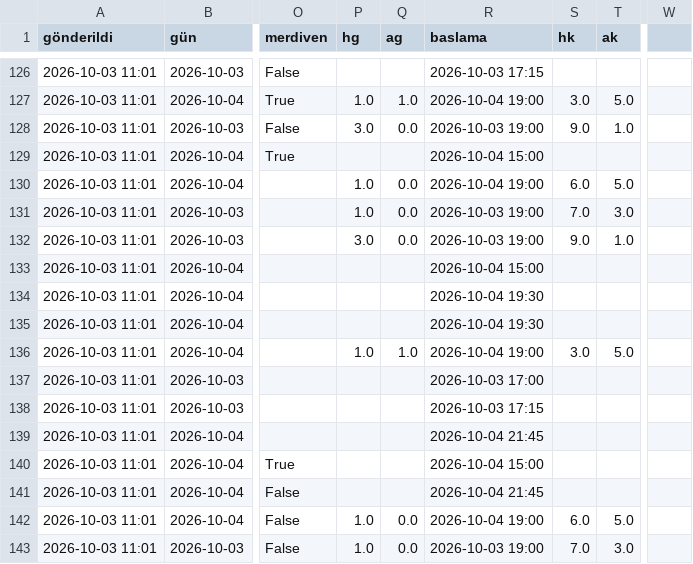
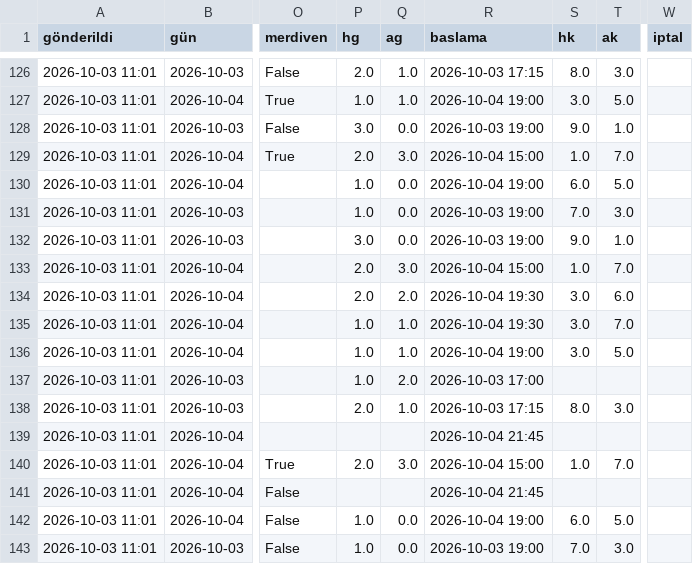
Before and after one commit to Armann13/valuebet, a CSV file: tavsiyeler/gecmis.csv, drawn as a sheet; only a part is shown, gaps mark what is left out; the diff covers the shown part only; the diff names each change by its address in the sheet, - before the commit and + after, or states it on an @@ line.

```diff
--- a/tavsiyeler/gecmis.csv
+++ b/tavsiyeler/gecmis.csv
-W1: (empty)
+W1: iptal
-P126 (hg): (empty)
+P126 (hg): 2.0
-Q126 (ag): (empty)
+Q126 (ag): 1.0
-S126 (hk): (empty)
+S126 (hk): 8.0
-T126 (ak): (empty)
+T126 (ak): 3.0
-P129 (hg): (empty)
+P129 (hg): 2.0
-Q129 (ag): (empty)
+Q129 (ag): 3.0
-S129 (hk): (empty)
+S129 (hk): 1.0
-T129 (ak): (empty)
+T129 (ak): 7.0
-P133:P134 (hg): (empty)
+P133:P134 (hg): 2.0
-Q133 (ag): (empty)
+Q133 (ag): 3.0
-S133 (hk): (empty)
+S133 (hk): 1.0
-T133 (ak): (empty)
+T133 (ak): 7.0
-Q134 (ag): (empty)
+Q134 (ag): 2.0
-S134:S135 (hk): (empty)
+S134:S135 (hk): 3.0
-T134 (ak): (empty)
+T134 (ak): 6.0
-P135 (hg): (empty)
+P135 (hg): 1.0
-Q135 (ag): (empty)
+Q135 (ag): 1.0
-T135 (ak): (empty)
+T135 (ak): 7.0
-P137 (hg): (empty)
+P137 (hg): 1.0
-Q137 (ag): (empty)
+Q137 (ag): 2.0
-P138 (hg): (empty)
+P138 (hg): 2.0
-Q138 (ag): (empty)
+Q138 (ag): 1.0
-S138 (hk): (empty)
+S138 (hk): 8.0
-T138 (ak): (empty)
+T138 (ak): 3.0
-P140 (hg): (empty)
+P140 (hg): 2.0
-Q140 (ag): (empty)
+Q140 (ag): 3.0
-S140 (hk): (empty)
+S140 (hk): 1.0
-T140 (ak): (empty)
+T140 (ak): 7.0
```
Also changed, not shown: 80 edited cells elsewhere in this file, 18 other files.
